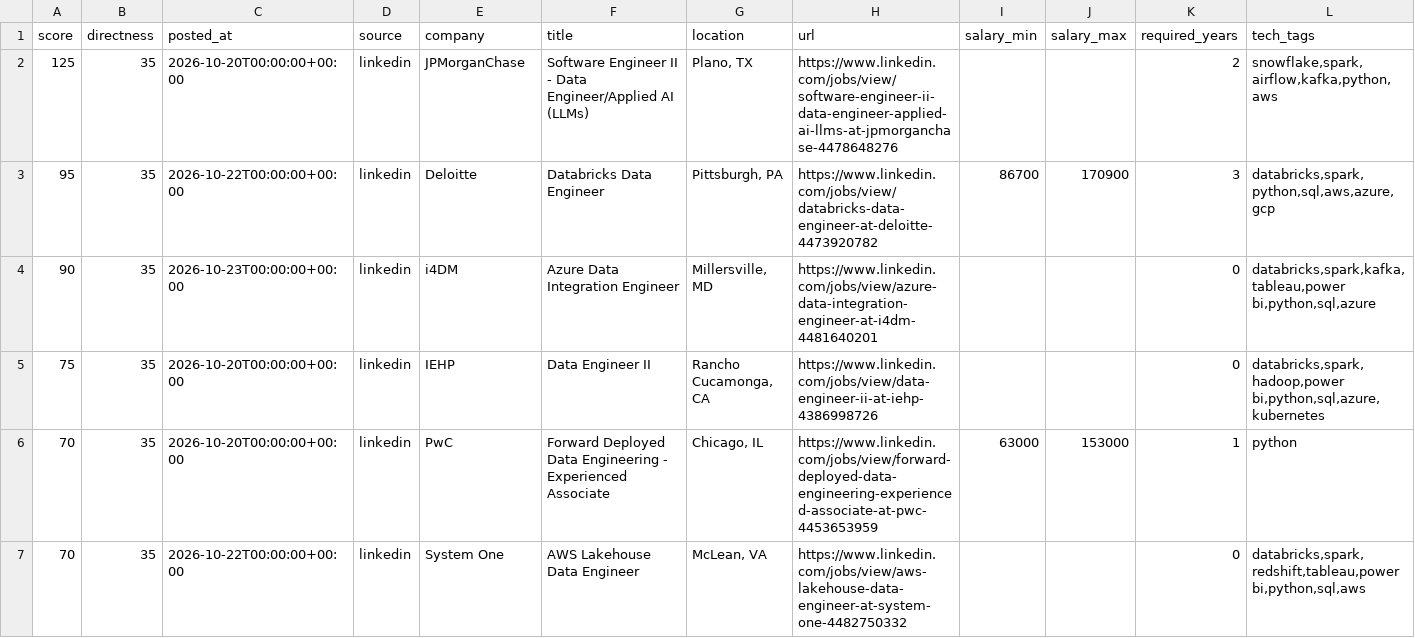
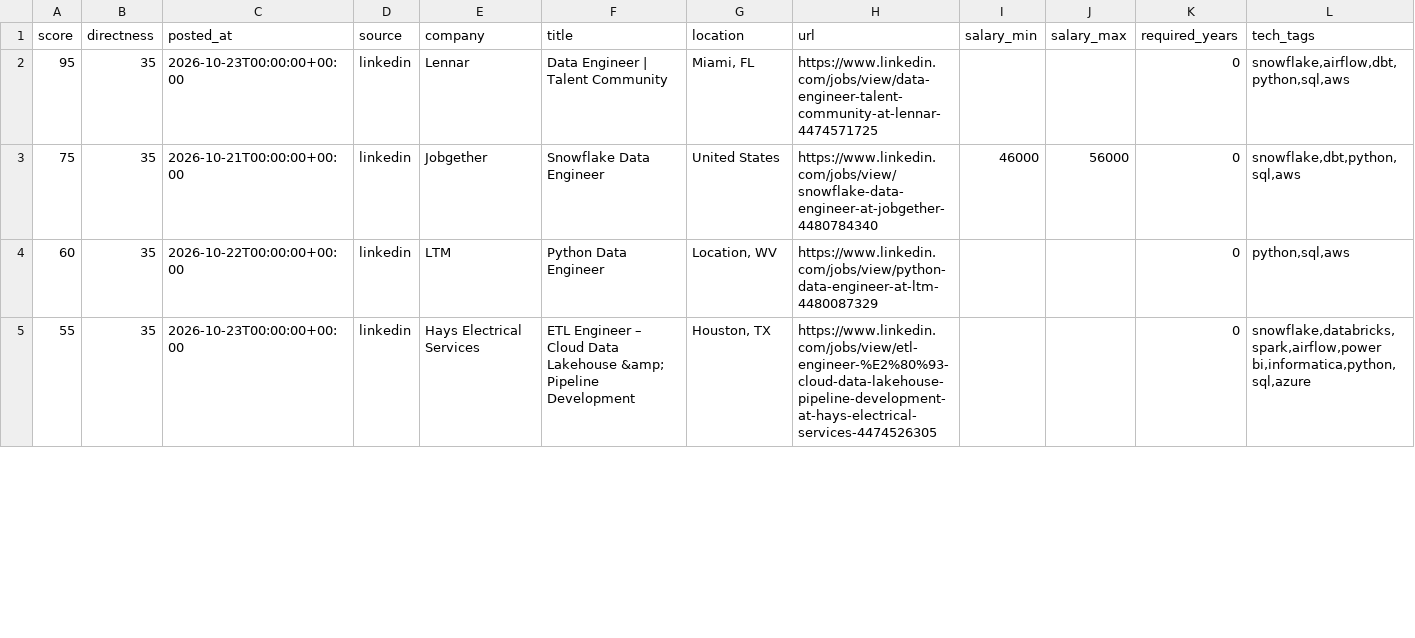
Before and after one commit to ryrk1020/Job-hunting, a CSV file: output/jobs.csv, drawn as a sheet; only a part is shown; removed rows and columns are numbered as before the commit, all else as after; rows hold the shown columns only; the diff covers the shown part only; the diff names each change by its address in the sheet, - before the commit and + after, or states it on an @@ line.

```diff
--- a/output/jobs.csv
+++ b/output/jobs.csv
-row 2: 125 | 35 | 2026-10-20T00:00:00+00:00 | linkedin | JPMorganChase | Software Engineer II - Data Engineer/Applied AI (LLMs) | Plano, TX | https://www.linkedin.com/jobs/view/software-engineer-ii-data-engineer-applied-ai-llms-at-jpmorganchase-4478648276 |  |  | 2 | snowflake,spark,airflow,kafka,python,aws
-C2 (posted_at): 2026-10-22T00:00:00+00:00
+C2 (posted_at): 2026-10-23T00:00:00+00:00
-E2 (company): Deloitte
+E2 (company): Lennar
-F2 (title): Databricks Data Engineer
+F2 (title): Data Engineer | Talent Community
-G2 (location): Pittsburgh, PA
+G2 (location): Miami, FL
-H2 (url): https://www.linkedin.com/jobs/view/databricks-data-engineer-at-deloitte-4473920782
+H2 (url): https://www.linkedin.com/jobs/view/data-engineer-talent-community-at-lennar-4474571725
-I2 (salary_min): 86700
+I2 (salary_min): (empty)
-J2 (salary_max): 170900
+J2 (salary_max): (empty)
-K2 (required_years): 3
+K2 (required_years): 0
-L2 (tech_tags): databricks,spark,python,sql,aws,azure,gcp
+L2 (tech_tags): snowflake,airflow,dbt,python,sql,aws
-row 4: 90 | 35 | 2026-10-23T00:00:00+00:00 | linkedin | i4DM | Azure Data Integration Engineer | Millersville, MD | https://www.linkedin.com/jobs/view/azure-data-integration-engineer-at-i4dm-4481640201 |  |  | 0 | databricks,spark,kafka,tableau,power bi,python,sql,azure
-C3 (posted_at): 2026-10-20T00:00:00+00:00
+C3 (posted_at): 2026-10-21T00:00:00+00:00
-E3 (company): IEHP
+E3 (company): Jobgether
-F3 (title): Data Engineer II
+F3 (title): Snowflake Data Engineer
-G3 (location): Rancho Cucamonga, CA
+G3 (location): United States
-H3 (url): https://www.linkedin.com/jobs/view/data-engineer-ii-at-iehp-4386998726
+H3 (url): https://www.linkedin.com/jobs/view/snowflake-data-engineer-at-jobgether-4480784340
-I3 (salary_min): (empty)
+I3 (salary_min): 46000
-J3 (salary_max): (empty)
+J3 (salary_max): 56000
-L3 (tech_tags): databricks,spark,hadoop,power bi,python,sql,azure,kubernetes
+L3 (tech_tags): snowflake,dbt,python,sql,aws
-row 6: 70 | 35 | 2026-10-20T00:00:00+00:00 | linkedin | PwC | Forward Deployed Data Engineering - Experienced Associate | Chicago, IL | https://www.linkedin.com/jobs/view/forward-deployed-data-engineering-experienced-associate-at-pwc-4453653959 | 63000 | 153000 | 1 | python
-A4 (score): 70
+A4 (score): 60
-E4 (company): System One
+E4 (company): LTM
-F4 (title): AWS Lakehouse Data Engineer
+F4 (title): Python Data Engineer
-G4 (location): McLean, VA
+G4 (location): Location, WV
-H4 (url): https://www.linkedin.com/jobs/view/aws-lakehouse-data-engineer-at-system-one-4482750332
+H4 (url): https://www.linkedin.com/jobs/view/python-data-engineer-at-ltm-4480087329
-L4 (tech_tags): databricks,spark,redshift,tableau,power bi,python,sql,aws
+L4 (tech_tags): python,sql,aws
+row 5: 55 | 35 | 2026-10-23T00:00:00+00:00 | linkedin | Hays Electrical Services | ETL Engineer – Cloud Data Lakehouse &amp; Pipeline Development | Houston, TX | https://www.linkedin.com/jobs/view/etl-engineer-%E2%80%93-cloud-data-lakehouse-pipeline-development-at-hays-electrical-services-4474526305 |  |  | 0 | snowflake,databricks,spark,airflow,power bi,informatica,python,sql,azure
```
Also changed, not shown: 1 added row and 8 edited cells elsewhere in this file, 5 other files.
